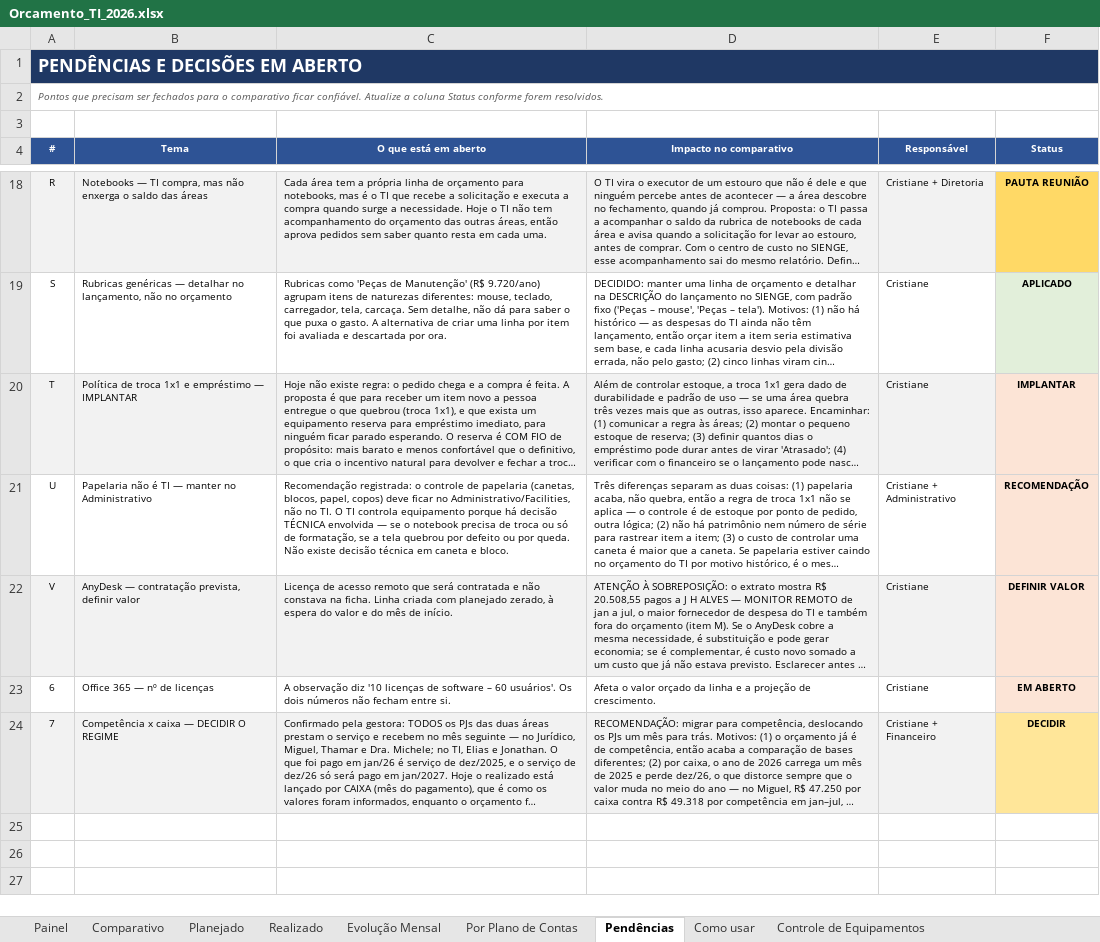
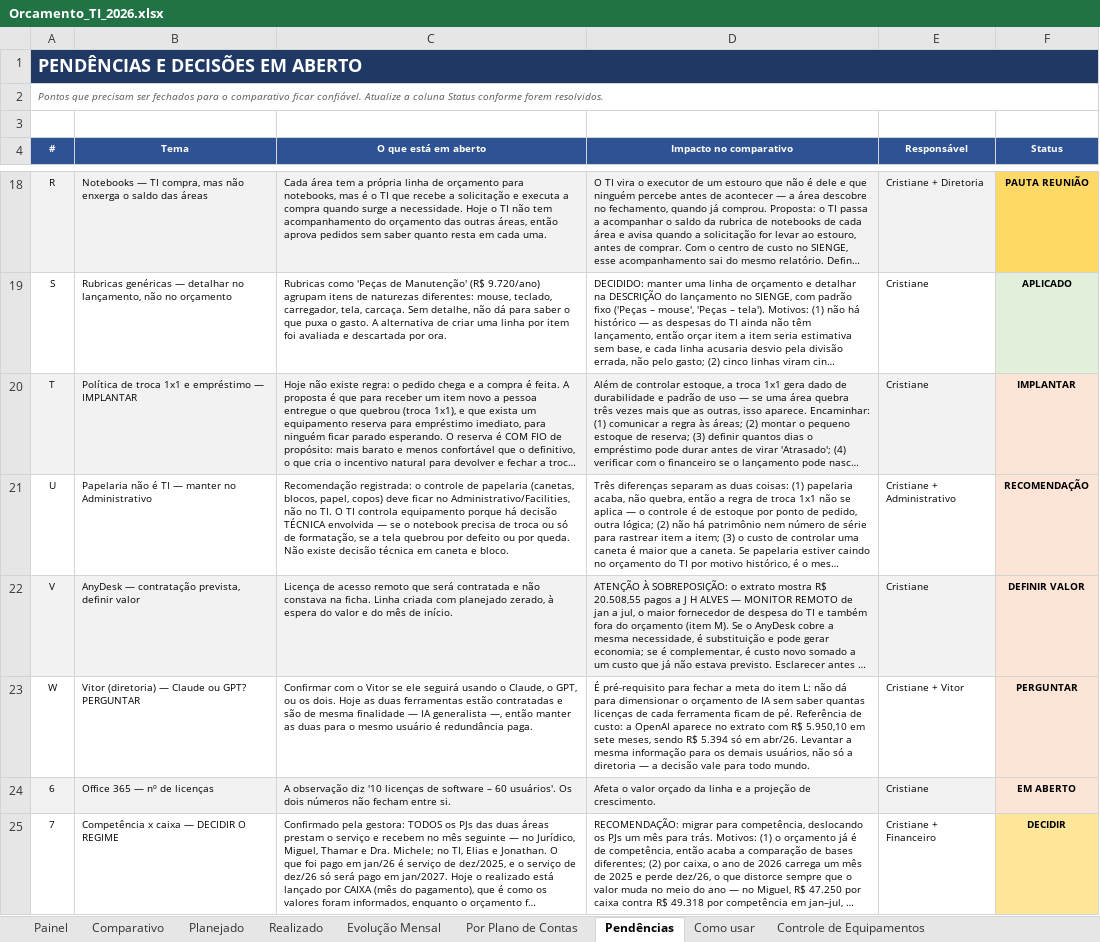
Before and after one commit to criscrabelo/Comit-, an Excel workbook: orcamento/Orcamento_TI_2026.xlsx, sheet Pendências, drawn as a sheet; only a part is shown, gaps mark what is left out; long unchanged cells end in …; values as stored, in another font and other column widths than the file's, no borders; addresses are those after the commit; the diff names each change by its address in the sheet, - before the commit and + after, or states it on an @@ line.

```diff
--- a/orcamento/Orcamento_TI_2026.xlsx (sheet Pendências)
+++ b/orcamento/Orcamento_TI_2026.xlsx (sheet Pendências)
+row 23: W | Vitor (diretoria) — Claude ou GPT? PERGUNTAR | Confirmar com o Vitor se ele seguirá usando o Claude, o GPT, ou os dois. Hoje as duas ferramentas estão contratadas e são de mesma finalidade — IA generalista —, então manter as duas para o mesmo usuário é redundância paga. | É pré-requisito para fechar a meta do item L: não dá para dimensionar o orçamento de IA sem saber quantas licenças de cada ferramenta ficam de pé. Referência de custo: a OpenAI aparece no extrato com R$ 5.950,10 em sete meses, sendo R$ 5.394 só em abr/26. Levantar a mesma informação para os demais usuários, não só a diretoria — a decisão vale para todo mundo. | Cristiane + Vitor | PERGUNTAR
-A24:E24 fill: none
+A24:E24 fill: #F2F2F2
-A25:E25 fill: #F2F2F2
+A25:E25 fill: none
```
Also changed, not shown: orcamento/Orcamento_JURIDICO_2026.xlsx, orcamento/Orcamento_Planejado_x_Realizado_2026.xlsx, 1 other file.
